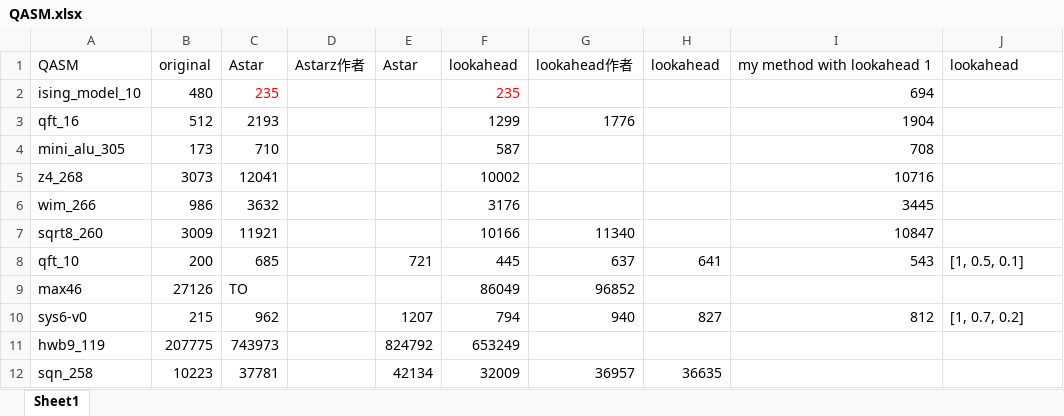
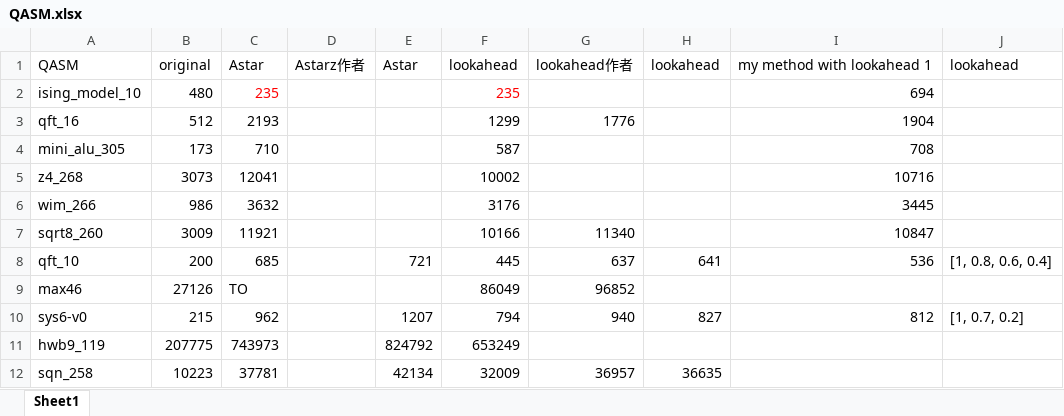
Before and after one commit to BensonZhou1991/circuittransform, an Excel workbook: result/QASM.xlsx, sheet Sheet1, drawn as a sheet; values as stored, in another font and other column widths than the file's, no borders; the diff names each change by its address in the sheet, - before the commit and + after, or states it on an @@ line.

```diff
--- a/result/QASM.xlsx (sheet Sheet1)
+++ b/result/QASM.xlsx (sheet Sheet1)
-I8: 543
+I8: 536
-J8: [1, 0.5, 0.1]
+J8: [1, 0.8, 0.6, 0.4]
```
Also changed, not shown: 3 other files.
